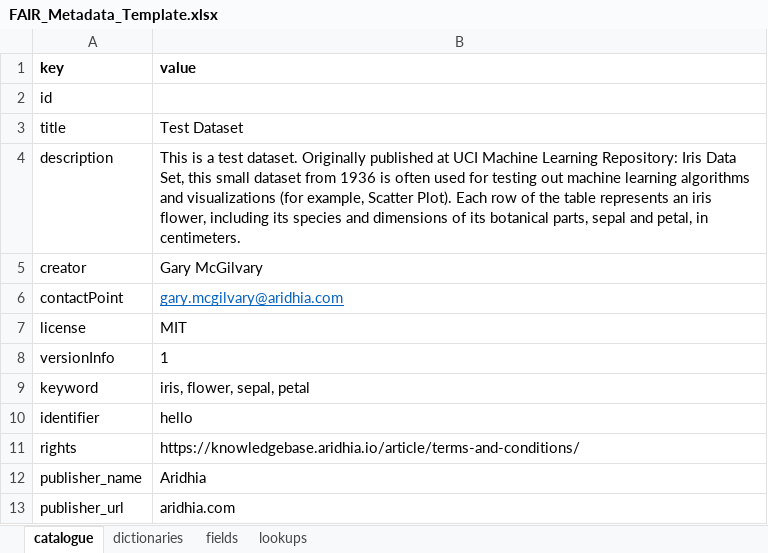
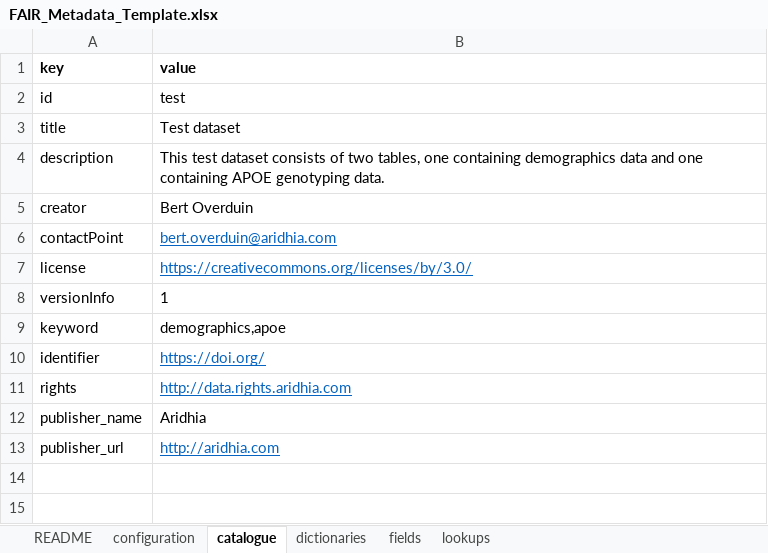
Before and after one commit to aridhia/fair-excel-to-json, an Excel workbook: FAIR_Metadata_Template.xlsx, sheet catalogue, drawn as a sheet; values as stored, in another font and other column widths than the file's, no borders; charts and pictures not drawn; the diff names each change by its address in the sheet, - before the commit and + after, or states it on an @@ line.

```diff
--- a/FAIR_Metadata_Template.xlsx (sheet catalogue)
+++ b/FAIR_Metadata_Template.xlsx (sheet catalogue)
+sheet tab: README
+sheet tab: configuration
-B2 (value): (empty)
+B2 (value): test
-B3 (value): Test Dataset
+B3 (value): Test dataset
-B4 (value): This is a test dataset. Originally published at UCI Machine Learning Repository: Iris Data Set, this small dataset from 1936 is often used for testing out machine learning algorithms and visualizations (for example, Scatter Plot). Each row of the table represents an iris flower, including its species and dimensions of its botanical parts, sepal and petal, in centimeters.
+B4 (value): This test dataset consists of two tables, one containing demographics data and one containing APOE genotyping data.
-B5 (value): Gary McGilvary
+B5 (value): Bert Overduin
-B6 (value): gary.mcgilvary@aridhia.com
+B6 (value): bert.overduin@aridhia.com
-B7 (value): MIT
+B7 (value): https://creativecommons.org/licenses/by/3.0/
@@ B7 underline: off → on, text colour: black → #0563C1 @@
-B9 (value): iris, flower, sepal, petal
+B9 (value): demographics,apoe
-B10 (value): hello
+B10 (value): https://doi.org/
@@ B10:B11 underline: off → on, text colour: black → #0563C1 @@
-B11 (value): https://knowledgebase.aridhia.io/article/terms-and-conditions/
+B11 (value): http://data.rights.aridhia.com
-B13 (value): aridhia.com
+B13 (value): http://aridhia.com
@@ B13 underline: off → on, text colour: black → #0563C1 @@
```
Also changed, not shown: sheet fields, sheet lookups, sheet dictionaries, charts or pictures, 2 other files.
